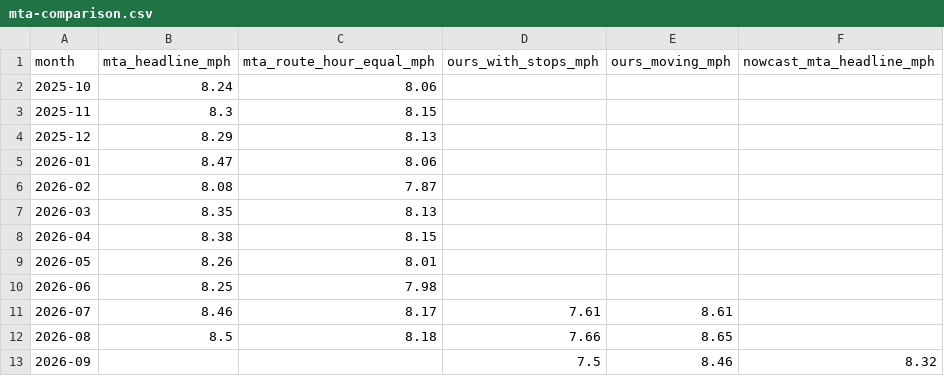
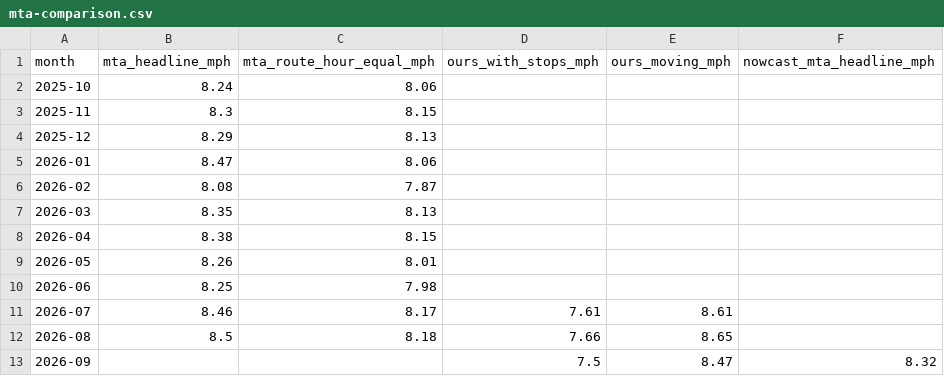
Before and after one commit to joshgreenman1973/experiments, a CSV file: nyc-bus-tracker/data/downloads/mta-comparison.csv, drawn as a sheet.

```diff
--- a/nyc-bus-tracker/data/downloads/mta-comparison.csv
+++ b/nyc-bus-tracker/data/downloads/mta-comparison.csv
@@ -12,2 +12,2 @@ month,mta_headline_mph,mta_route_hour_equal_mph,ours_with_stops_mph,ours_moving_
 2026-08,8.5,8.18,7.66,8.65,
-2026-09,,,7.5,8.46,8.32
+2026-09,,,7.5,8.47,8.32
```
Also changed, not shown: 2 other files.
